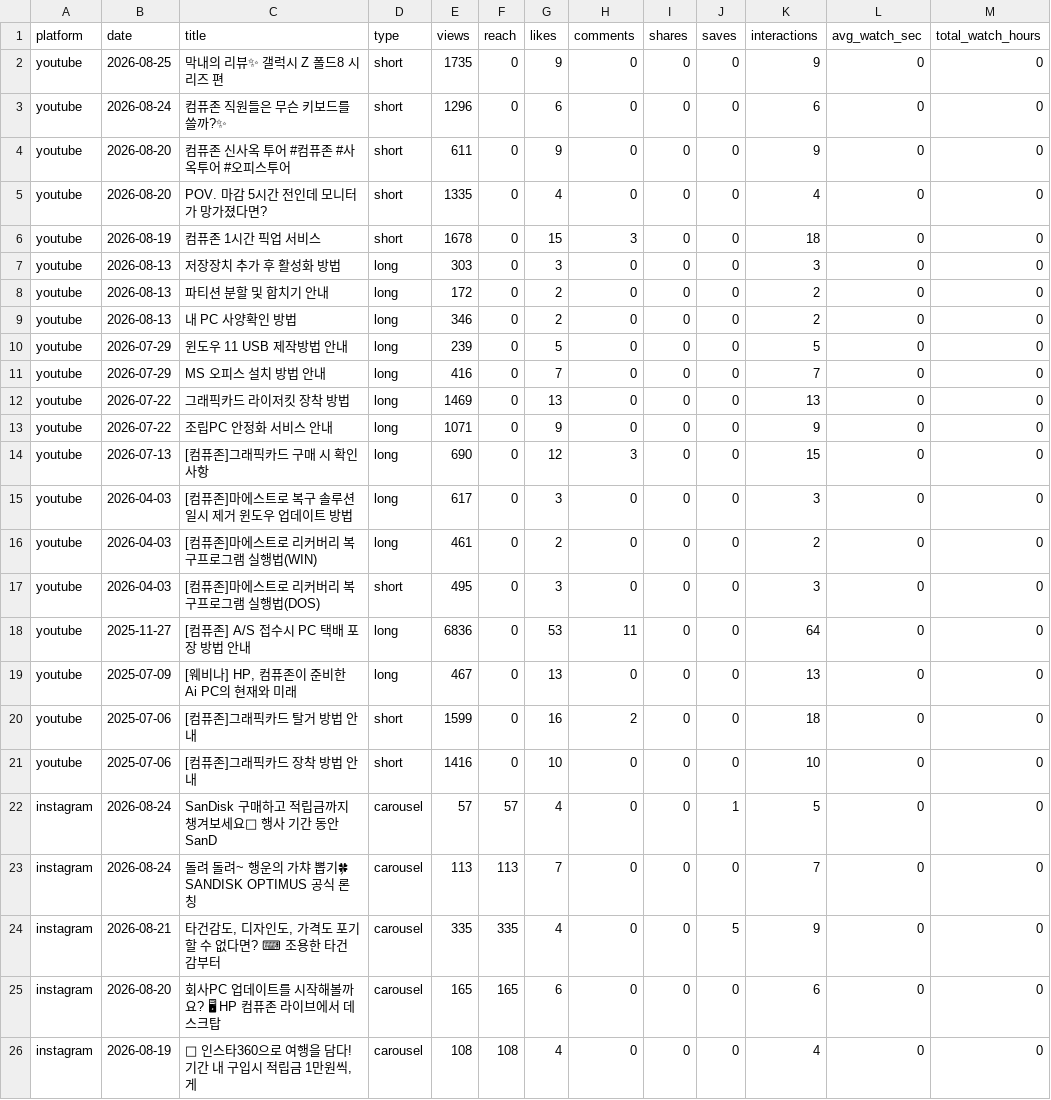
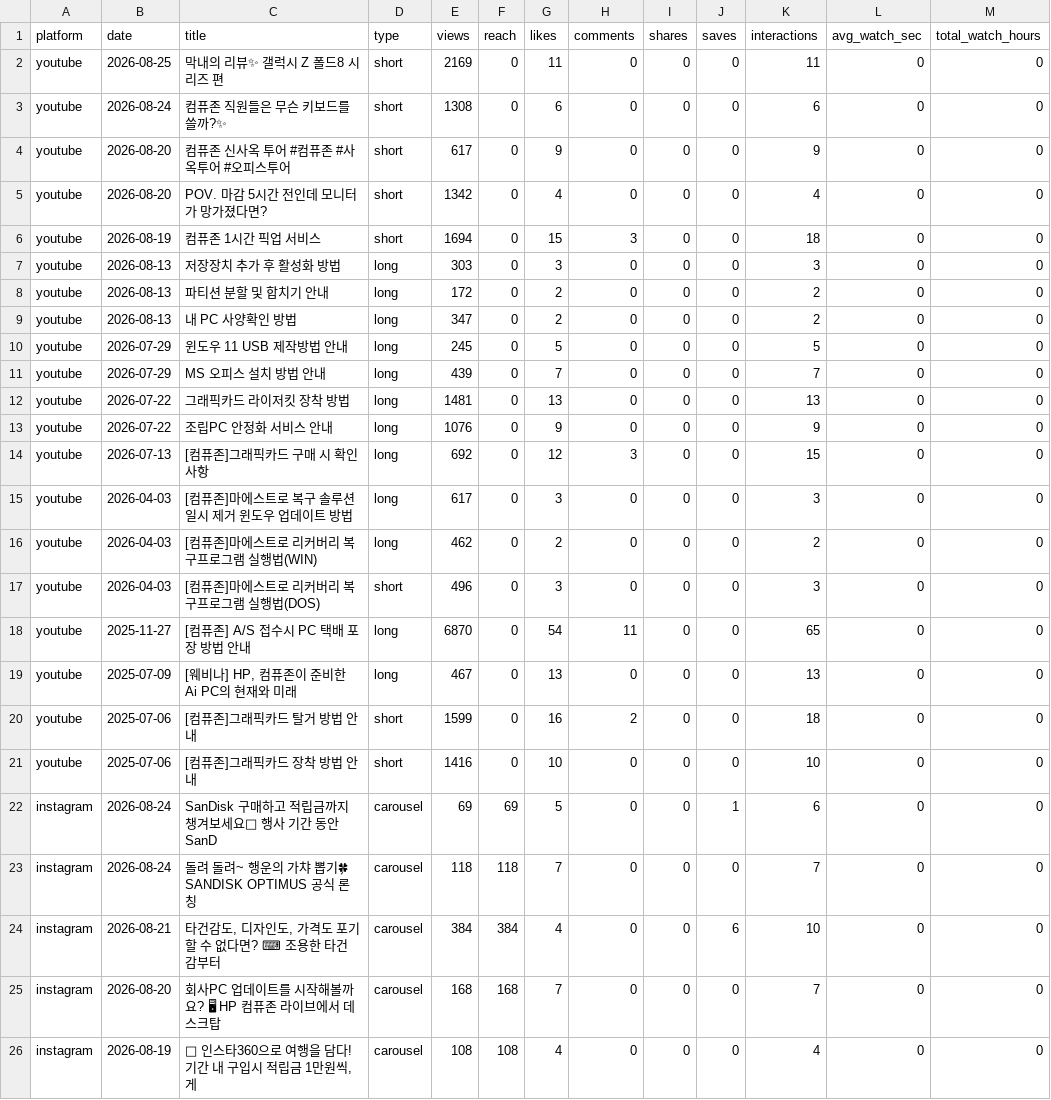
Before and after one commit to ljwa1414-sys/channel-dashboard, a CSV file: data/content.csv, drawn as a sheet; only a part is shown; the diff covers the shown part only; the diff names each change by its address in the sheet, - before the commit and + after, or states it on an @@ line.

```diff
--- a/data/content.csv
+++ b/data/content.csv
-E2 (views): 1735
+E2 (views): 2169
-G2 (likes): 9
+G2 (likes): 11
-K2 (interactions): 9
+K2 (interactions): 11
-E3 (views): 1296
+E3 (views): 1308
-E4 (views): 611
+E4 (views): 617
-E5 (views): 1335
+E5 (views): 1342
-E6 (views): 1678
+E6 (views): 1694
-E9 (views): 346
+E9 (views): 347
-E10 (views): 239
+E10 (views): 245
-E11 (views): 416
+E11 (views): 439
-E12 (views): 1469
+E12 (views): 1481
-E13 (views): 1071
+E13 (views): 1076
-E14 (views): 690
+E14 (views): 692
-E16 (views): 461
+E16 (views): 462
-E17 (views): 495
+E17 (views): 496
-E18 (views): 6836
+E18 (views): 6870
-G18 (likes): 53
+G18 (likes): 54
-K18 (interactions): 64
+K18 (interactions): 65
-E22 (views): 57
+E22 (views): 69
-F22 (reach): 57
+F22 (reach): 69
-G22 (likes): 4
+G22 (likes): 5
-K22 (interactions): 5
+K22 (interactions): 6
-E23 (views): 113
+E23 (views): 118
-F23 (reach): 113
+F23 (reach): 118
-E24 (views): 335
+E24 (views): 384
-F24 (reach): 335
+F24 (reach): 384
-J24 (saves): 5
+J24 (saves): 6
-K24 (interactions): 9
+K24 (interactions): 10
-E25 (views): 165
+E25 (views): 168
-F25 (reach): 165
+F25 (reach): 168
-G25 (likes): 6
+G25 (likes): 7
-K25 (interactions): 6
+K25 (interactions): 7
```
Also changed, not shown: 45 edited cells elsewhere in this file, data/daily.csv, data/reference_accounts.csv, 1 other file.
